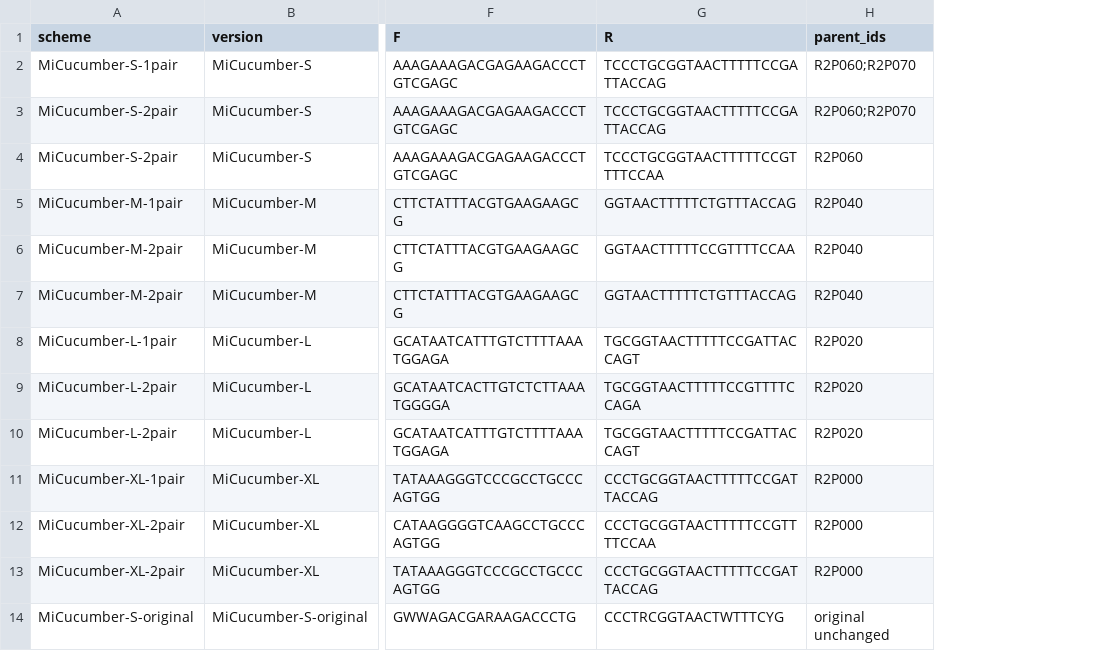
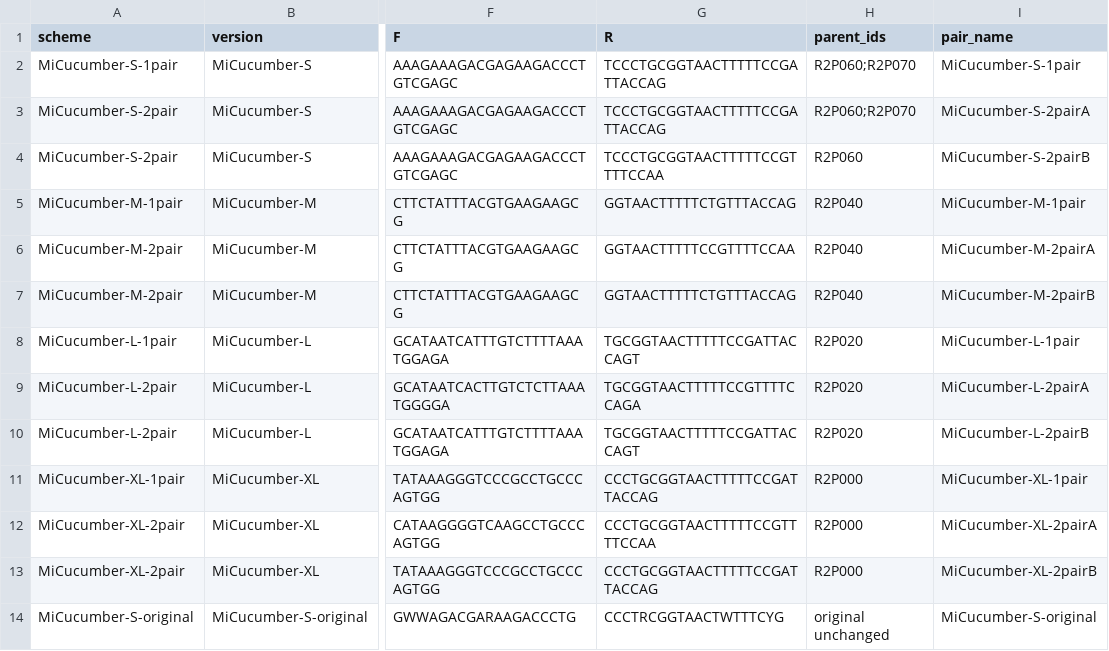
Before and after one commit to GUIBA-EX/MiCucumber, a CSV file: results/nondegenerate/primer_pairs.csv, drawn as a sheet; only a part is shown, gaps mark what is left out; the diff names each change by its address in the sheet, - before the commit and + after, or states it on an @@ line.

```diff
--- a/results/nondegenerate/primer_pairs.csv
+++ b/results/nondegenerate/primer_pairs.csv
+column I (pair_name), rows 2-14: MiCucumber-S-1pair | MiCucumber-S-2pairA | MiCucumber-S-2pairB | MiCucumber-M-1pair | MiCucumber-M-2pairA | MiCucumber-M-2pairB | MiCucumber-L-1pair | MiCucumber-L-2pairA | MiCucumber-L-2pairB | MiCucumber-XL-1pair | MiCucumber-XL-2pairA | MiCucumber-XL-2pairB | MiCucumber-S-original
```
Also changed, not shown: docs/name_mapping.csv, results/comparison.csv, 40 other files.
